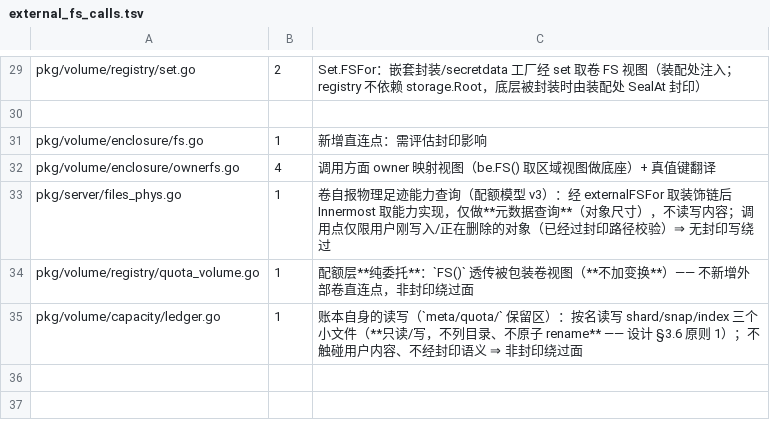
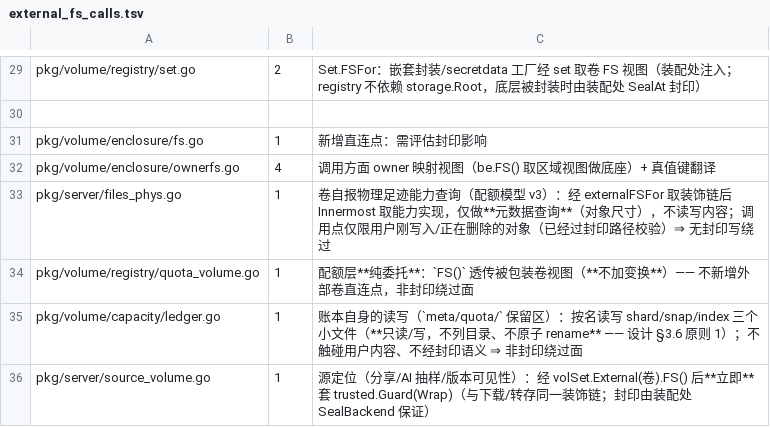
Before and after one commit to cocomhub/sproxy, a TSV file: internal/archcheck/external_fs_calls.tsv, drawn as a sheet; only a part is shown, gaps mark what is left out; the diff names each change by its address in the sheet, - before the commit and + after, or states it on an @@ line.

Commit message:
chore(archcheck): 登记 source_volume.go 的外部 FS 直连点与 OpenRead 契约（R27）

```diff
--- a/internal/archcheck/external_fs_calls.tsv
+++ b/internal/archcheck/external_fs_calls.tsv
+row 36: pkg/server/source_volume.go | 1 | 源定位（分享/AI 抽样/版本可见性）：经 volSet.External(卷).FS() 后**立即**套 trusted.Guard(Wrap)（与下载/转存同一装饰链；封印由装配处 SealBackend 保证）
```
Also changed, not shown: internal/archcheck/openread_notexist.tsv.
